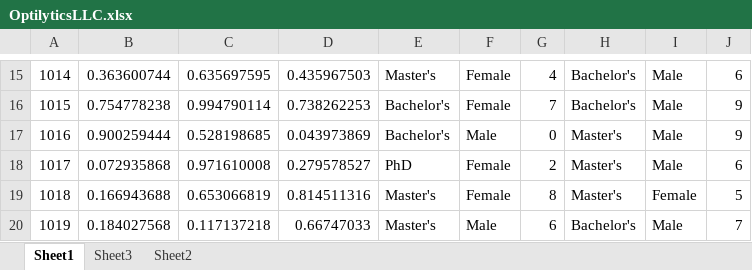
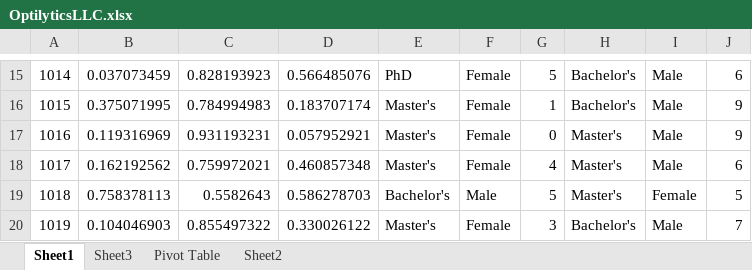
Before and after one commit to chrishowden/MGMT220, an Excel workbook: Tutorial 2/Chapter 5/OptilyticsLLC.xlsx, sheet Sheet1, drawn as a sheet; only a part is shown, gaps mark what is left out; values as stored, in another font and other column widths than the file's, no borders; the diff covers the shown part only; the diff names each change by its address in the sheet, - before the commit and + after, or states it on an @@ line.

```diff
--- a/Tutorial 2/Chapter 5/OptilyticsLLC.xlsx (sheet Sheet1)
+++ b/Tutorial 2/Chapter 5/OptilyticsLLC.xlsx (sheet Sheet1)
+sheet tab: Pivot Table
-B15: 0.363600744
+B15: 0.037073459
-C15: 0.635697595
+C15: 0.828193923
-D15: 0.435967503
+D15: 0.566485076
-E15: Master's
+E15: PhD
-G15: 4
+G15: 5
-B16: 0.754778238
+B16: 0.375071995
-C16: 0.994790114
+C16: 0.784994983
-D16: 0.738262253
+D16: 0.183707174
-E16:E17: Bachelor's
+E16:E17: Master's
-G16: 7
+G16: 1
-B17: 0.900259444
+B17: 0.119316969
-C17: 0.528198685
+C17: 0.931193231
-D17: 0.043973869
+D17: 0.057952921
-F17: Male
+F17: Female
-B18: 0.072935868
+B18: 0.162192562
-C18: 0.971610008
+C18: 0.759972021
-D18: 0.279578527
+D18: 0.460857348
-E18: PhD
+E18: Master's
-G18: 2
+G18: 4
-B19: 0.166943688
+B19: 0.758378113
-C19: 0.653066819
+C19: 0.5582643
-D19: 0.814511316
+D19: 0.586278703
-E19: Master's
+E19: Bachelor's
-F19: Female
+F19: Male
-G19: 8
+G19: 5
-B20: 0.184027568
+B20: 0.104046903
-C20: 0.117137218
+C20: 0.855497322
-D20: 0.66747033
+D20: 0.330026122
-F20: Male
+F20: Female
-G20: 6
+G20: 3
```
Also changed, not shown: 627 edited cells elsewhere in this sheet, charts or pictures, Tutorial 2/Chapter 6/Morningstar.xlsx, 2 other files.
